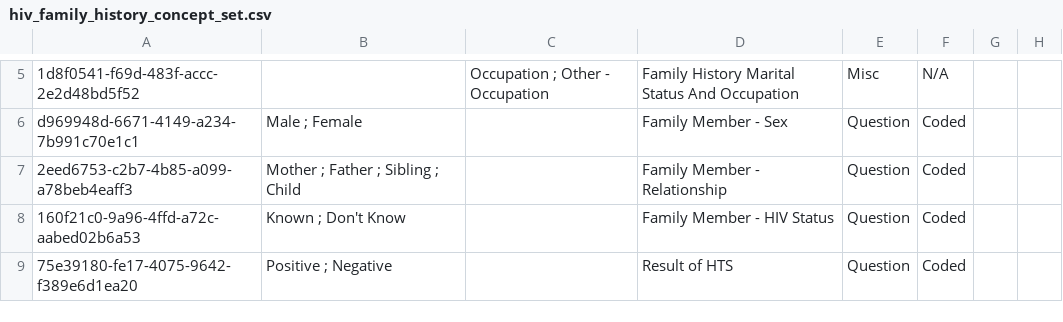
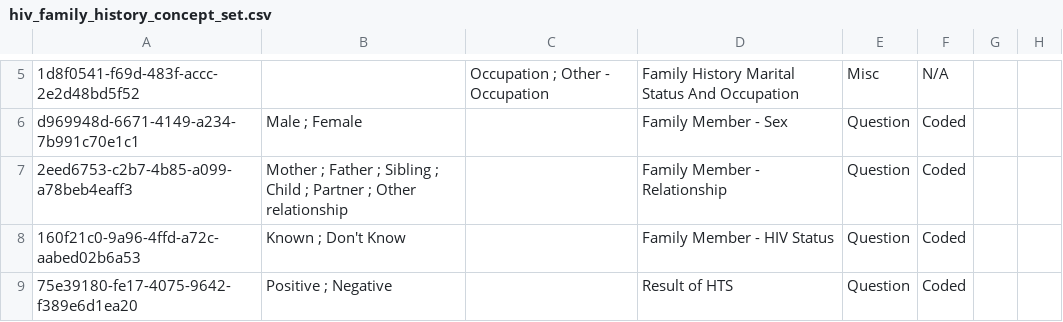
Before and after one commit to IntelliSOFT-Consulting/kspras_metadata, a CSV file: configuration/concepts/hiv_family_history_concept_set.csv, drawn as a sheet; only a part is shown, gaps mark what is left out; the diff names each change by its address in the sheet, - before the commit and + after, or states it on an @@ line.

```diff
--- a/configuration/concepts/hiv_family_history_concept_set.csv
+++ b/configuration/concepts/hiv_family_history_concept_set.csv
-B7: …; Child
+B7: …; Child ; Partner ; Other relationship
```
Also changed, not shown: configuration/concepts/concepts_Registration.csv, configuration/concepts/hiv_family_history_concepts.csv, 1 other file.
